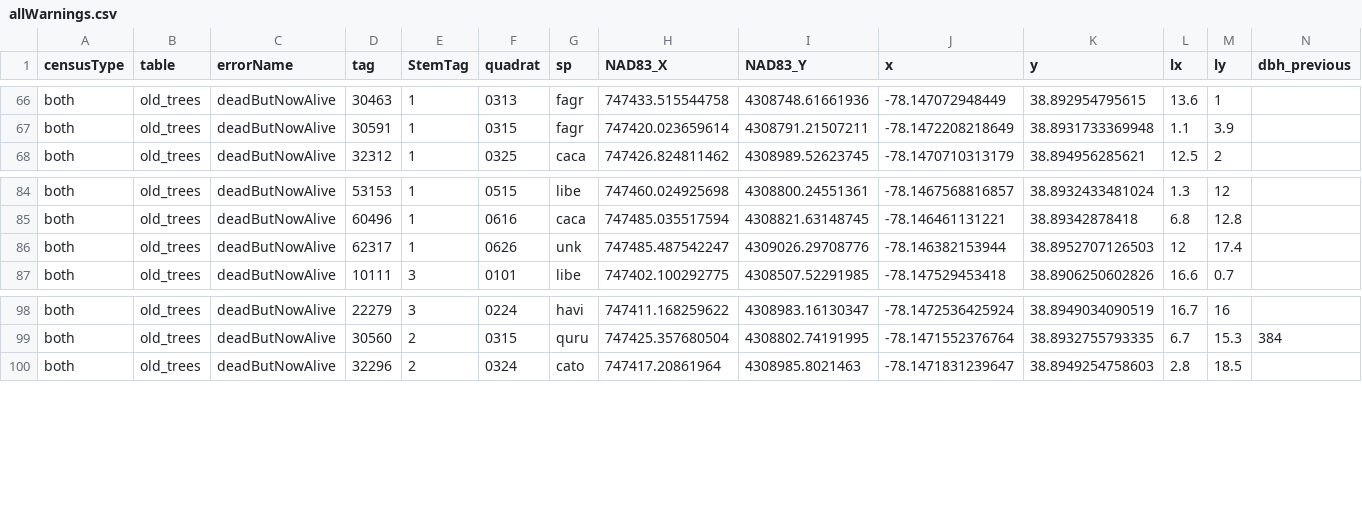
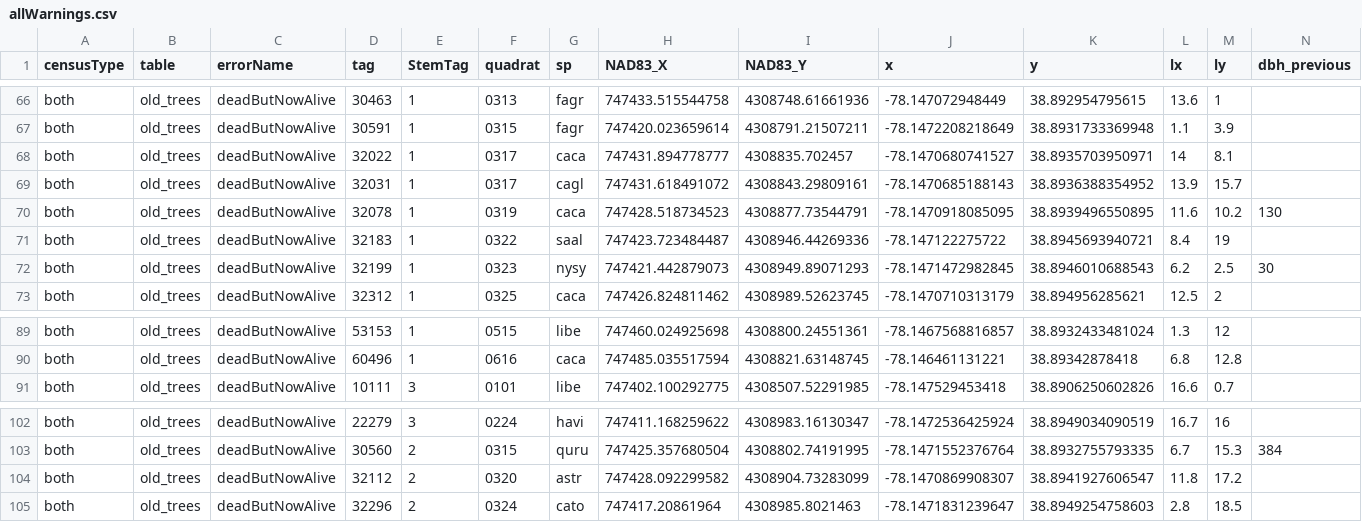
Before and after one commit to SCBI-ForestGEO/2023census, a CSV file: QAQC_reports/allWarnings.csv, drawn as a sheet; only a part is shown, gaps mark what is left out; removed rows and columns are numbered as before the commit, all else as after; rows hold the shown columns only; the diff names each change by its address in the sheet, - before the commit and + after, or states it on an @@ line.

```diff
--- a/QAQC_reports/allWarnings.csv
+++ b/QAQC_reports/allWarnings.csv
+row 68: both | old_trees | deadButNowAlive | 32022 | 1 | 0317 | caca | 747431.894778777 | 4308835.702457 | -78.1470680741527 | 38.8935703950971 | 14 | 8.1
+row 69: both | old_trees | deadButNowAlive | 32031 | 1 | 0317 | cagl | 747431.618491072 | 4308843.29809161 | -78.1470685188143 | 38.8936388354952 | 13.9 | 15.7
+row 70: both | old_trees | deadButNowAlive | 32078 | 1 | 0319 | caca | 747428.518734523 | 4308877.73544791 | -78.1470918085095 | 38.8939496550895 | 11.6 | 10.2 | 130
+row 71: both | old_trees | deadButNowAlive | 32183 | 1 | 0322 | saal | 747423.723484487 | 4308946.44269336 | -78.147122275722 | 38.8945693940721 | 8.4 | 19
+row 72: both | old_trees | deadButNowAlive | 32199 | 1 | 0323 | nysy | 747421.442879073 | 4308949.89071293 | -78.1471472982845 | 38.8946010688543 | 6.2 | 2.5 | 30
-row 86: both | old_trees | deadButNowAlive | 62317 | 1 | 0626 | unk | 747485.487542247 | 4309026.29708776 | -78.146382153944 | 38.8952707126503 | 12 | 17.4
+row 104: both | old_trees | deadButNowAlive | 32112 | 2 | 0320 | astr | 747428.092299582 | 4308904.73283099 | -78.1470869908307 | 38.8941927606547 | 11.8 | 17.2
```
Also changed, not shown: QAQC_reports/quadErrorSummary.csv, QAQC_reports/quadErrorTable.csv, 5 other files.
